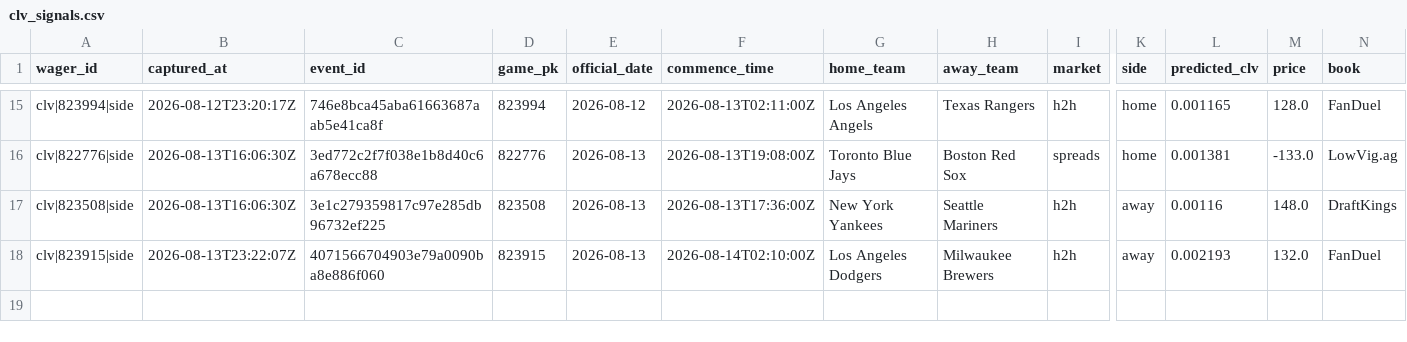
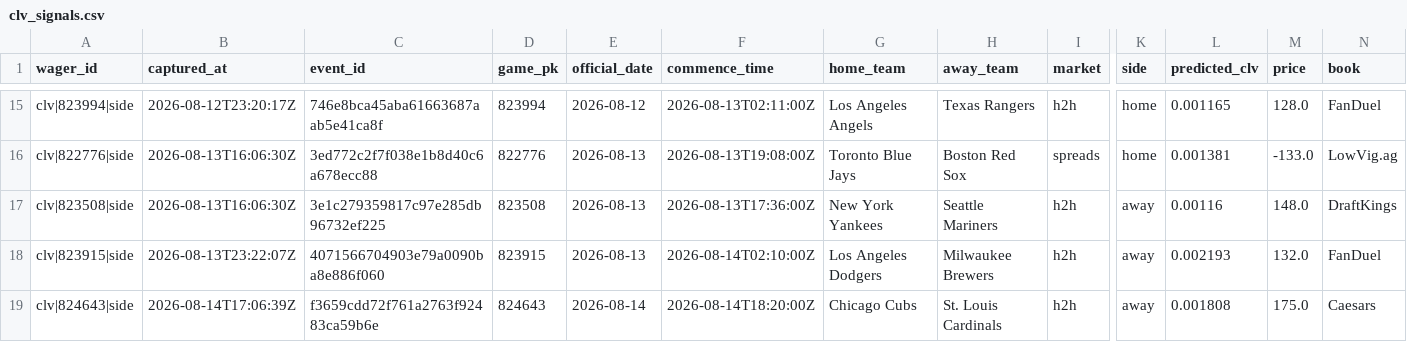
Before and after one commit to joshuakingsland/claude-diamond, a CSV file: data/clv_signals.csv, drawn as a sheet; only a part is shown, gaps mark what is left out; rows hold the shown columns only; the diff names each change by its address in the sheet, - before the commit and + after, or states it on an @@ line.

```diff
--- a/data/clv_signals.csv
+++ b/data/clv_signals.csv
+row 19: clv|824643|side | 2026-08-14T17:06:39Z | f3659cdd72f761a2763f92483ca59b6e | 824643 | 2026-08-14 | 2026-08-14T18:20:00Z | Chicago Cubs | St. Louis Cardinals | h2h | away | 0.001808 | 175.0 | Caesars
```
Also changed, not shown: data/credit_log.csv, data/lines_upcoming.csv, 8 other files.
